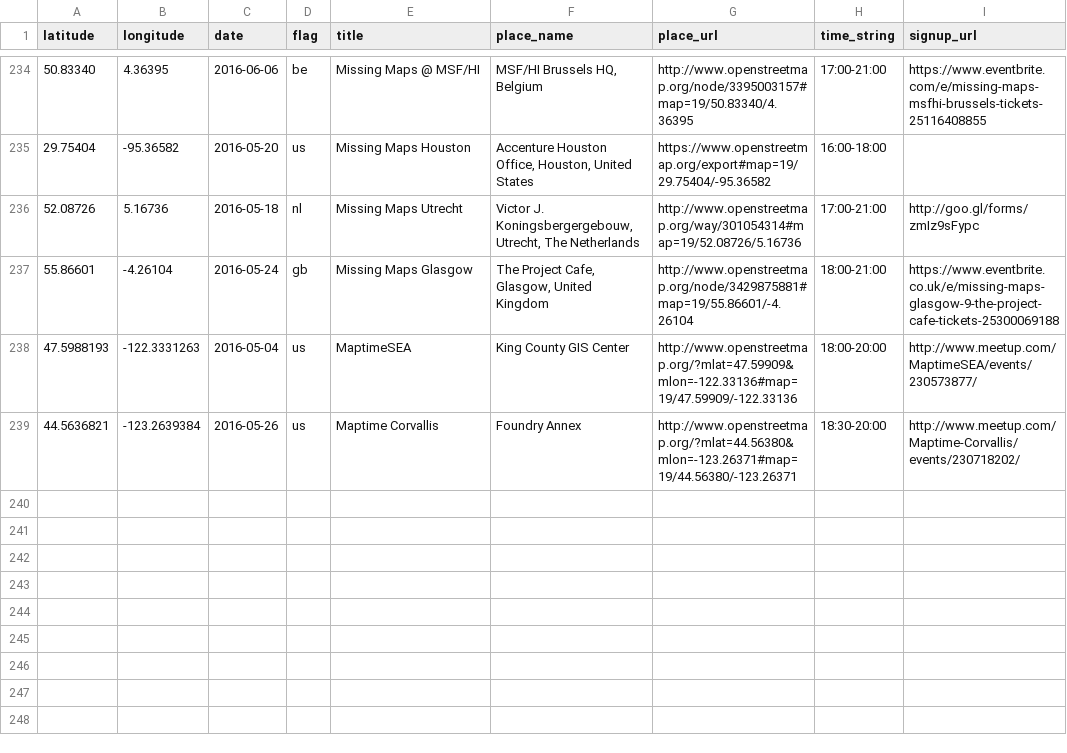
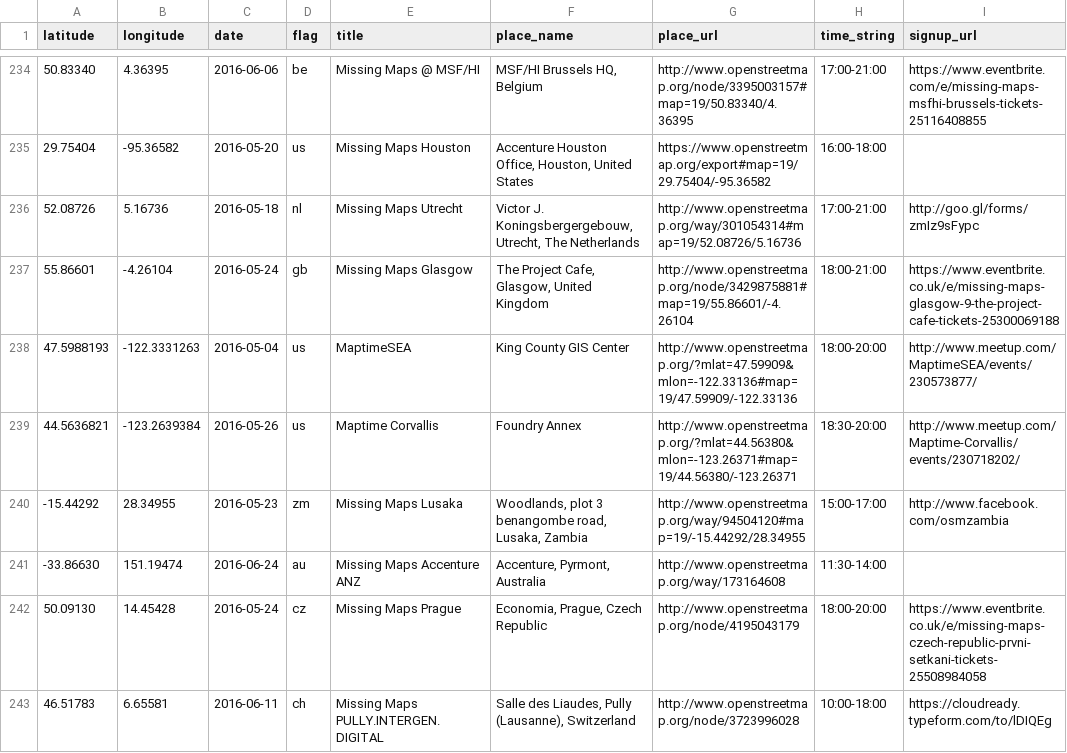
Before and after one commit to MissingMaps/missingmaps.github.io, a CSV file: app/_data/events.csv, drawn as a sheet; only a part is shown, gaps mark what is left out.

Commit message:
Update events.csv

```diff
--- a/app/_data/events.csv
+++ b/app/_data/events.csv
@@ -239 +239,5 @@ latitude,longitude,date,flag,title,place_name,place_url,time_string,signup_url
 44.5636821,-123.2639384,2016-05-26,us,Maptime Corvallis,Foundry Annex,http://www.openstreetmap.org/?mlat=44.56380&mlon=-123.26371#map=19/44.56380/-123.26371,18:30-20:00,http://www.meetup.com/Maptime-Corvallis/events/230718202/
+-15.44292,28.34955,2016-05-23,zm,Missing Maps Lusaka,"Woodlands, plot 3 benangombe road, Lusaka, Zambia",http://www.openstreetmap.org/way/94504120#map=19/-15.44292/28.34955,15:00-17:00,http://www.facebook.com/osmzambia
+-33.86630,151.19474,2016-06-24,au,Missing Maps Accenture ANZ,"Accenture, Pyrmont, Australia",http://www.openstreetmap.org/way/173164608,11:30-14:00,
+50.09130,14.45428,2016-05-24,cz,Missing Maps Prague,"Economia, Prague, Czech Republic",http://www.openstreetmap.org/node/4195043179,18:00-20:00,https://www.eventbrite.co.uk/e/missing-maps-czech-republic-prvni-setkani-tickets-25508984058
+46.51783,6.65581,2016-06-11,ch,Missing Maps PULLY.INTERGEN.DIGITAL,"Salle des Liaudes, Pully (Lausanne), Switzerland",http://www.openstreetmap.org/node/3723996028,10:00-18:00,https://cloudready.typeform.com/to/lDIQEg
```
